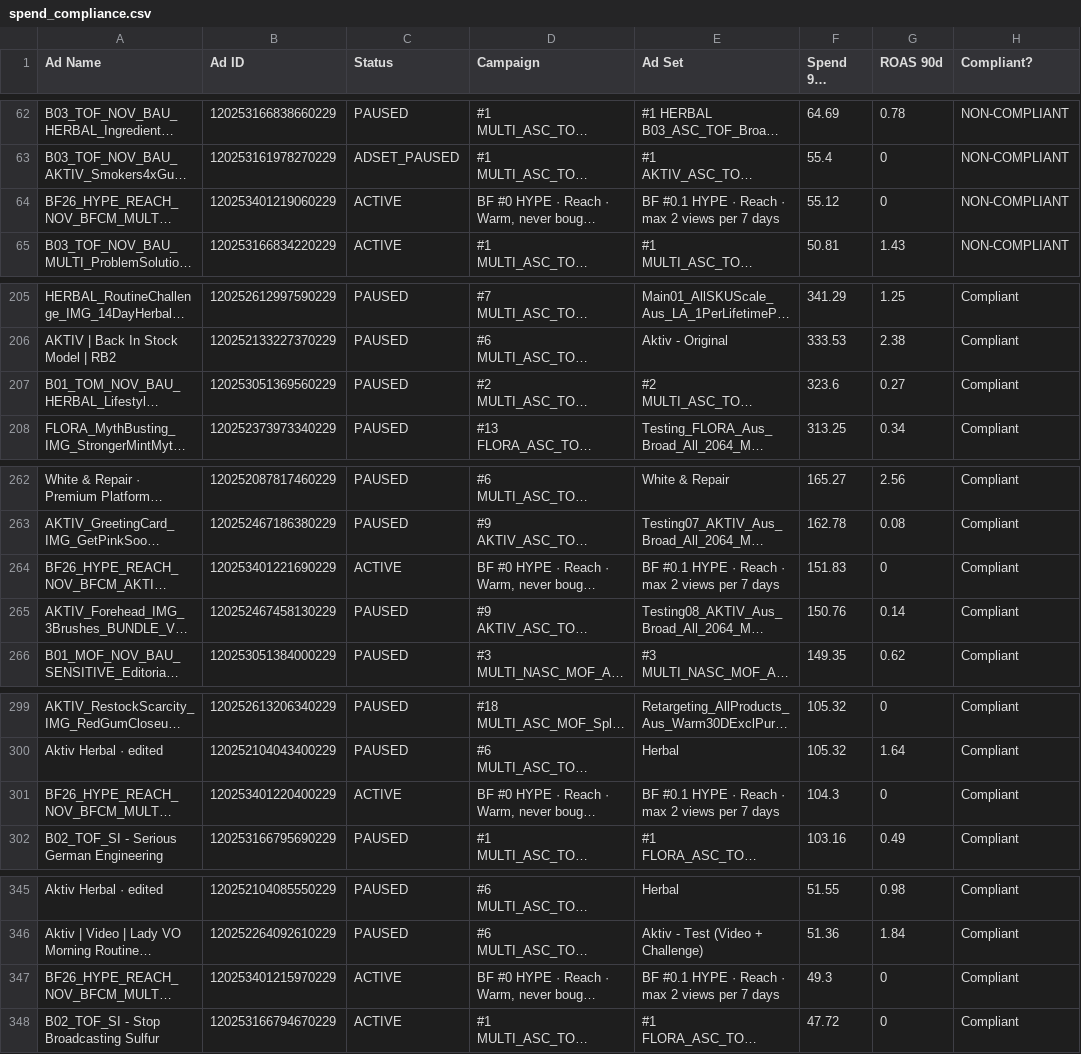
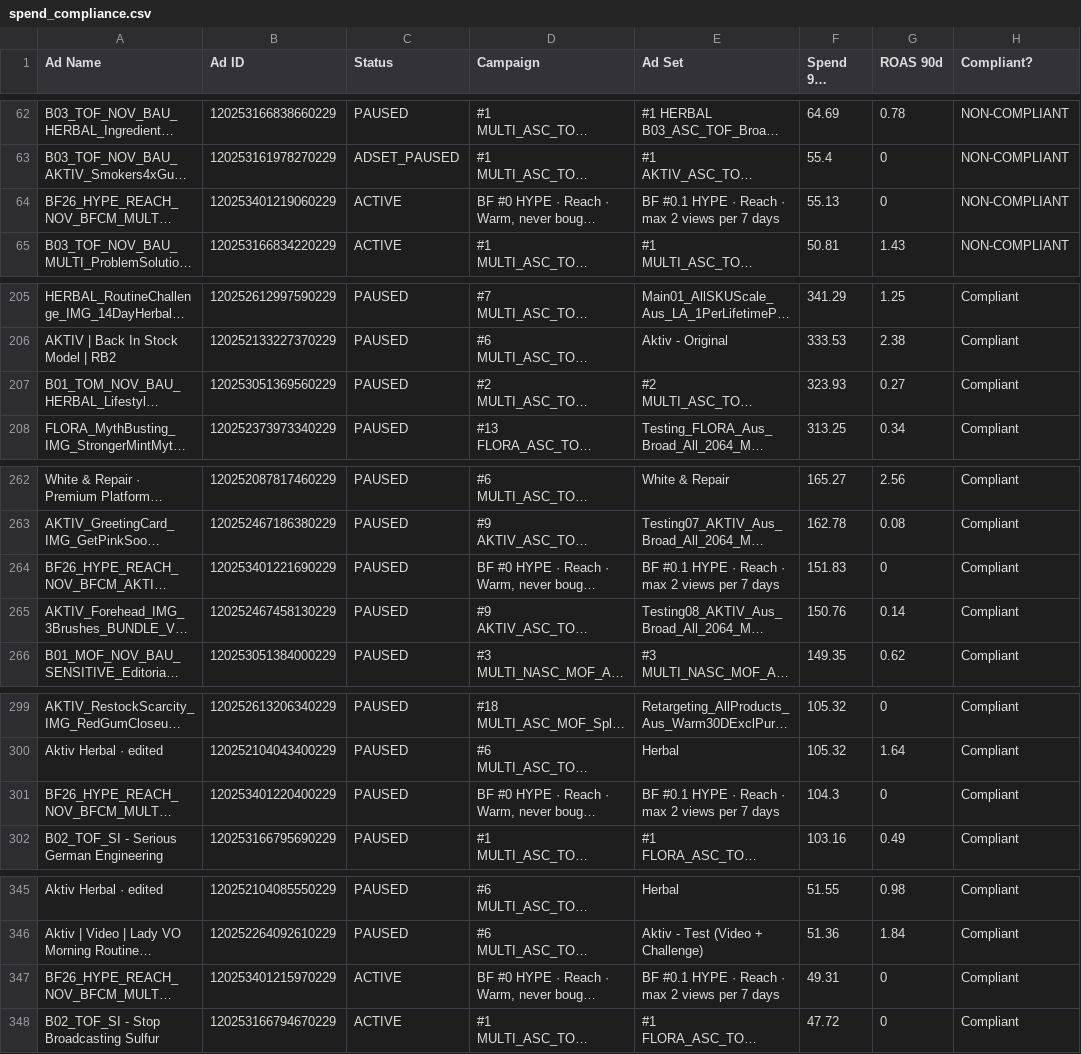
Before and after one commit to LACALUT-AUSTRALIA/lacalut-australia.github.io, a CSV file: live-ads-7k2m9x3/spend_compliance.csv, drawn as a sheet; only a part is shown, gaps mark what is left out; long unchanged cells end in …; the diff names each change by its address in the sheet, - before the commit and + after, or states it on an @@ line.

```diff
--- a/live-ads-7k2m9x3/spend_compliance.csv
+++ b/live-ads-7k2m9x3/spend_compliance.csv
-F64 (Spend 90d (AUD)): 55.12
+F64 (Spend 90d (AUD)): 55.13
-F207 (Spend 90d (AUD)): 323.6
+F207 (Spend 90d (AUD)): 323.93
-C264 (Status): ACTIVE
+C264 (Status): PAUSED
-C301 (Status): ACTIVE
+C301 (Status): PAUSED
-F347 (Spend 90d (AUD)): 49.3
+F347 (Spend 90d (AUD)): 49.31
```
Also changed, not shown: 13 other files.
